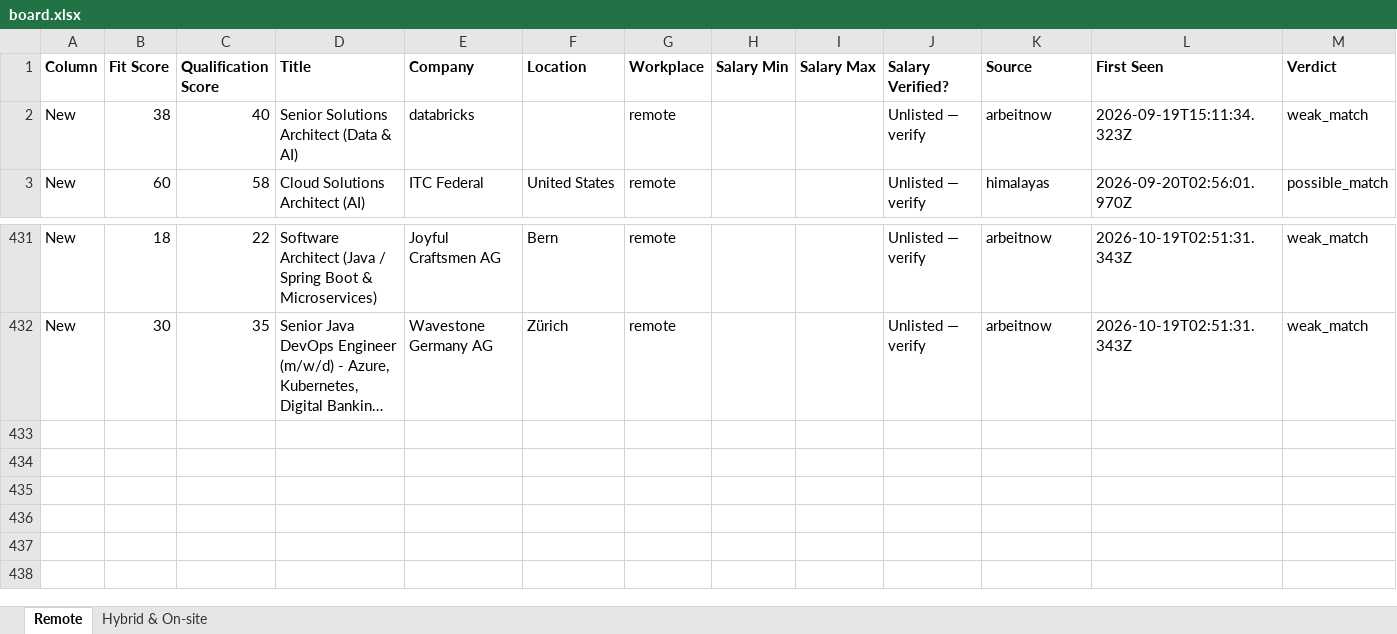
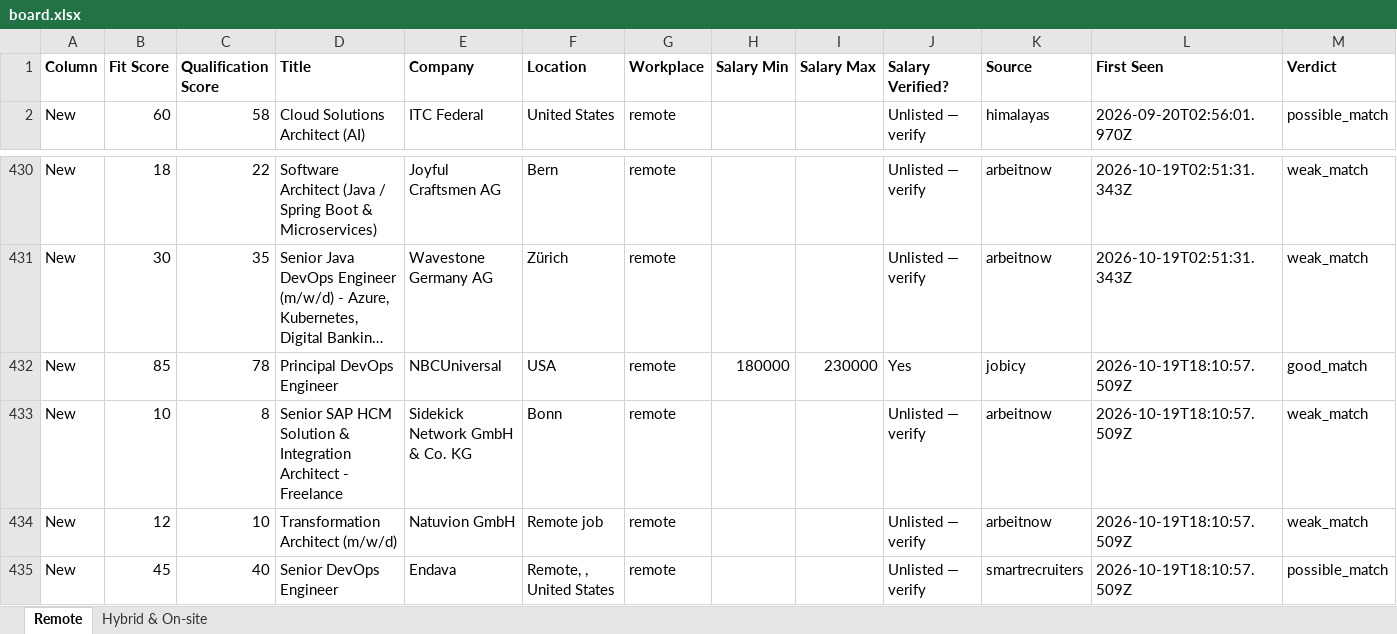
Before and after one commit to naijadamus/goodfela.com, an Excel workbook: hunt/board.xlsx, sheet Remote, drawn as a sheet; only a part is shown, gaps mark what is left out; long unchanged cells end in …; values as stored, in another font and other column widths than the file's, no borders; removed rows and columns are numbered as before the commit, all else as after; rows hold the shown columns only; the diff names each change by its address in the sheet, - before the commit and + after, or states it on an @@ line.

```diff
--- a/hunt/board.xlsx (sheet Remote)
+++ b/hunt/board.xlsx (sheet Remote)
-row 2: New | 38 | 40 | Senior Solutions Architect (Data & AI) | databricks |  | remote |  |  | Unlisted — verify | arbeitnow | 2026-09-19T15:11:34.323Z | weak_match
+row 432: New | 85 | 78 | Principal DevOps Engineer | NBCUniversal | USA | remote | 180000 | 230000 | Yes | jobicy | 2026-10-19T18:10:57.509Z | good_match
+row 433: New | 10 | 8 | Senior SAP HCM Solution & Integration Architect - Freelance | Sidekick Network GmbH & Co. KG | Bonn | remote |  |  | Unlisted — verify | arbeitnow | 2026-10-19T18:10:57.509Z | weak_match
+row 434: New | 12 | 10 | Transformation Architect (m/w/d) | Natuvion GmbH | Remote job | remote |  |  | Unlisted — verify | arbeitnow | 2026-10-19T18:10:57.509Z | weak_match
+row 435: New | 45 | 40 | Senior DevOps Engineer | Endava | Remote, , United States | remote |  |  | Unlisted — verify | smartrecruiters | 2026-10-19T18:10:57.509Z | possible_match
```
Also changed, not shown: sheet Hybrid & On-site, 1 other file.
